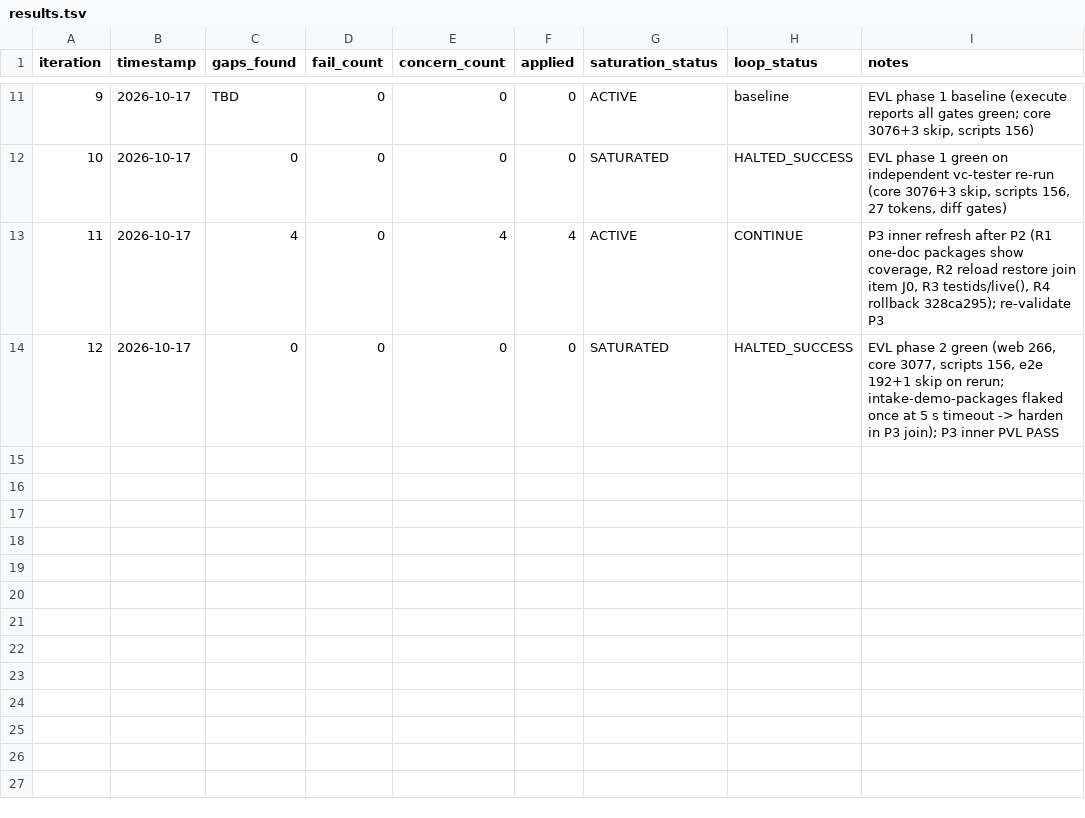
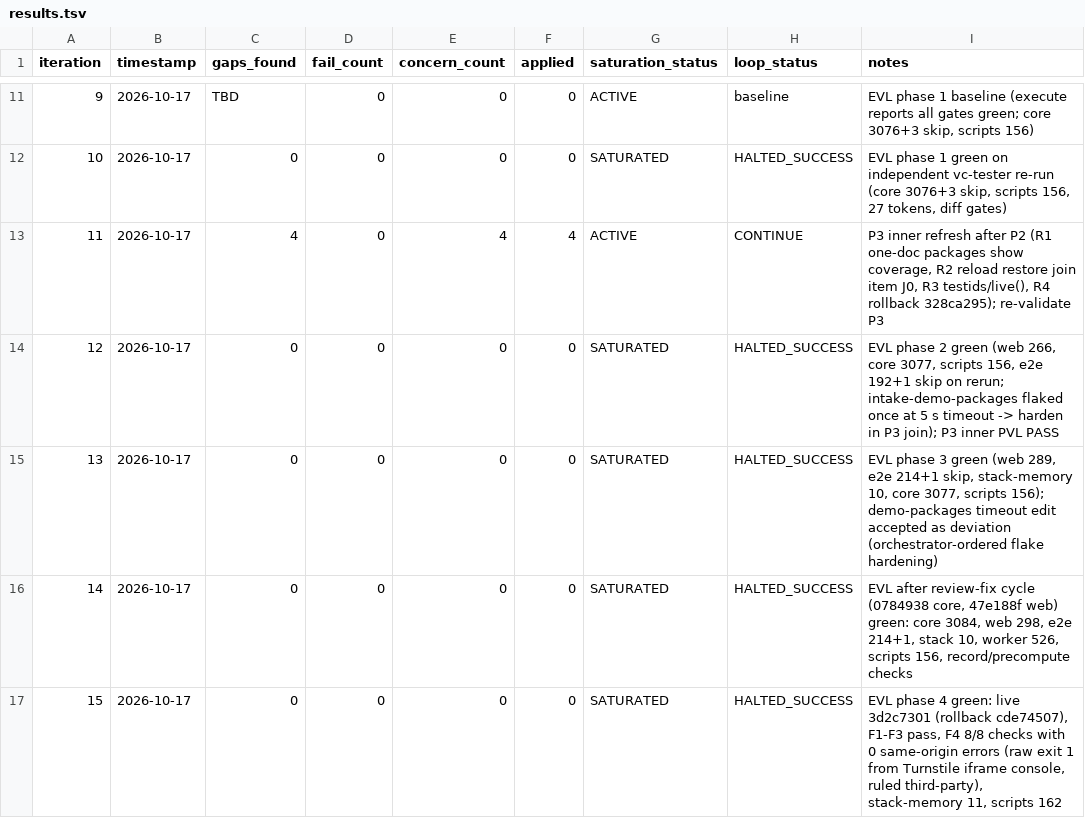
Before and after one commit to itsjiathao0912/preflight-legal-reviewer-anduin-transaction, a TSV file: process/features/fund-package-intake/active/intake-mvp_17-10-26/results.tsv, drawn as a sheet; only a part is shown, gaps mark what is left out; the diff names each change by its address in the sheet, - before the commit and + after, or states it on an @@ line.

```diff
--- a/process/features/fund-package-intake/active/intake-mvp_17-10-26/results.tsv
+++ b/process/features/fund-package-intake/active/intake-mvp_17-10-26/results.tsv
+row 15: 13 | 2026-10-17 | 0 | 0 | 0 | 0 | SATURATED | HALTED_SUCCESS | EVL phase 3 green (web 289, e2e 214+1 skip, stack-memory 10, core 3077, scripts 156); demo-packages timeout edit accepted as deviation (orchestrator-ordered flake hardening)
+row 16: 14 | 2026-10-17 | 0 | 0 | 0 | 0 | SATURATED | HALTED_SUCCESS | EVL after review-fix cycle (0784938 core, 47e188f web) green: core 3084, web 298, e2e 214+1, stack 10, worker 526, scripts 156, record/precompute checks
+row 17: 15 | 2026-10-17 | 0 | 0 | 0 | 0 | SATURATED | HALTED_SUCCESS | EVL phase 4 green: live 3d2c7301 (rollback cde74507), F1-F3 pass, F4 8/8 checks with 0 same-origin errors (raw exit 1 from Turnstile iframe console, ruled third-party), stack-memory 11, scripts 162
```
Also changed, not shown: 24 other files.
